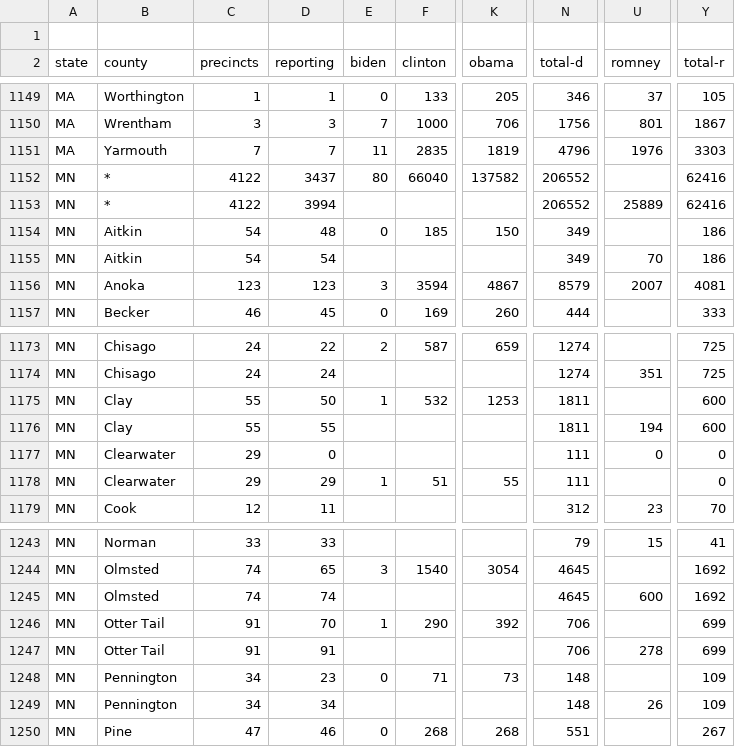
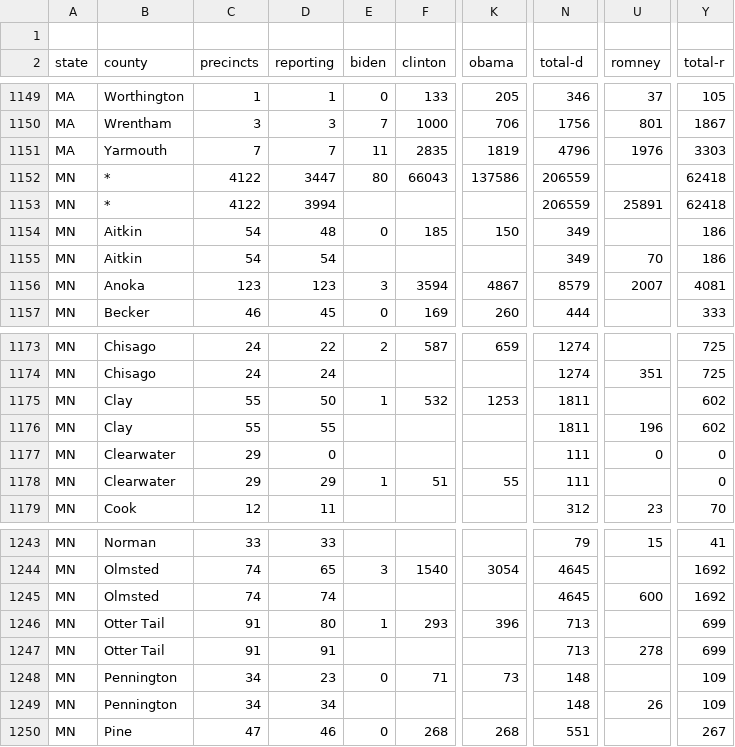
Before and after one commit to geary/primary-maps-2008-data, a CSV file: miniresults/text_output_for_mapping.csv, drawn as a sheet; only a part is shown, gaps mark what is left out; the diff names each change by its address in the sheet, - before the commit and + after, or states it on an @@ line.

Commit message:
Miniresults update

```diff
--- a/miniresults/text_output_for_mapping.csv
+++ b/miniresults/text_output_for_mapping.csv
-D1152 (reporting): 3437
+D1152 (reporting): 3447
-F1152 (clinton): 66040
+F1152 (clinton): 66043
-K1152 (obama): 137582
+K1152 (obama): 137586
-N1152:N1153 (total-d): 206552
+N1152:N1153 (total-d): 206559
-Y1152:Y1153 (total-r): 62416
+Y1152:Y1153 (total-r): 62418
-U1153 (romney): 25889
+U1153 (romney): 25891
-Y1175:Y1176 (total-r): 600
+Y1175:Y1176 (total-r): 602
-U1176 (romney): 194
+U1176 (romney): 196
-D1246 (reporting): 70
+D1246 (reporting): 80
-F1246 (clinton): 290
+F1246 (clinton): 293
-K1246 (obama): 392
+K1246 (obama): 396
-N1246:N1247 (total-d): 706
+N1246:N1247 (total-d): 713
```
